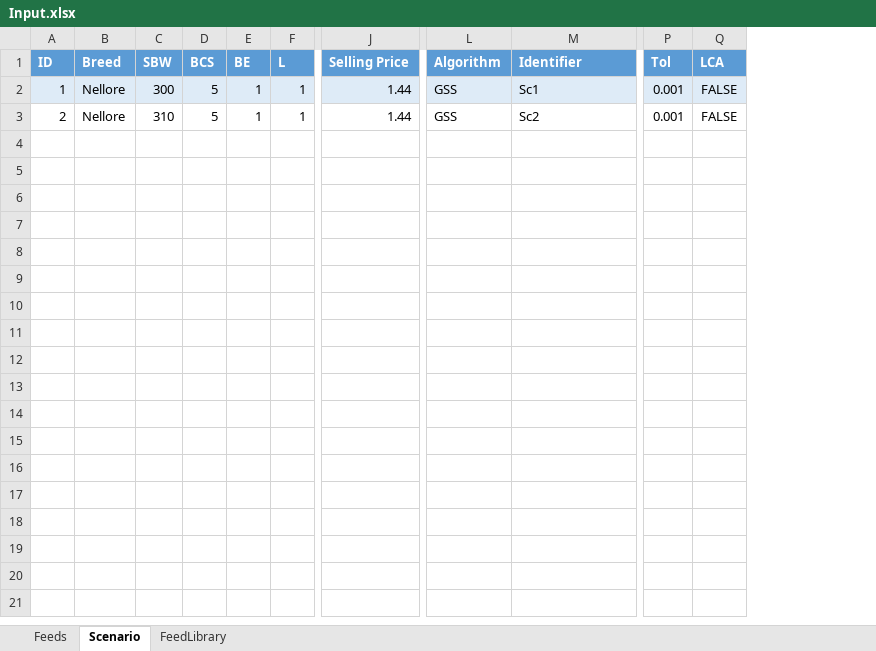
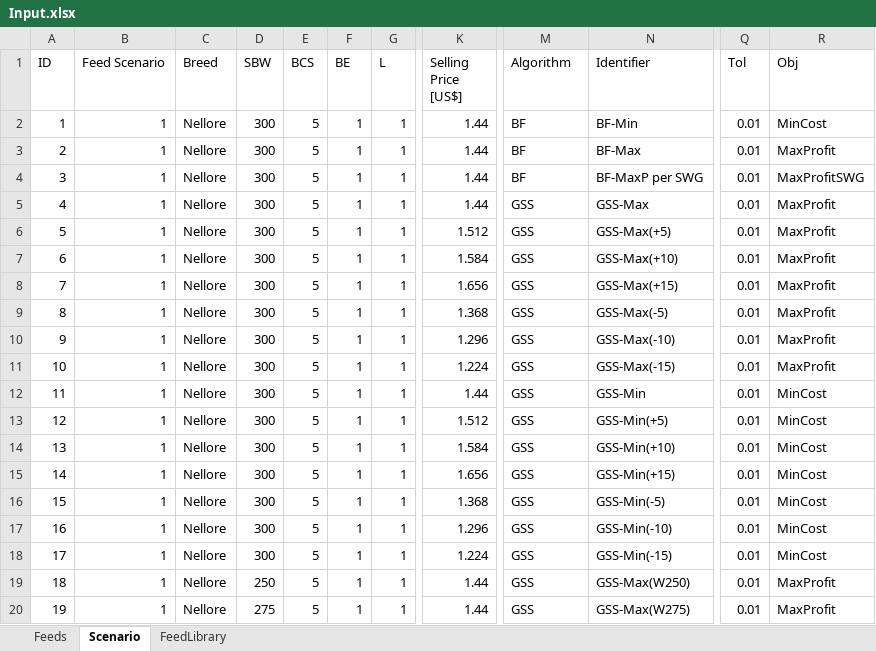
Before and after one commit to BlackNellore/MaxProfitFeeding, an Excel workbook: Input.xlsx, sheet Scenario, drawn as a sheet; only a part is shown, gaps mark what is left out; values as stored, in another font and other column widths than the file's, no borders; table styles not drawn; removed rows and columns are numbered as before the commit, all else as after; rows hold the shown columns only; the diff covers the shown part only; the diff names each change by its address in the sheet, - before the commit and + after, or states it on an @@ line.

Commit message:
New feature: You can create different feed scenarios, also bugs fixed

```diff
--- a/Input.xlsx (sheet Scenario)
+++ b/Input.xlsx (sheet Scenario)
+column B (Feed Scenario), rows 2-3: 1 | 1
-column J (Selling Price), rows 2-3: 1.44 | 1.44
+column K (Selling Price [US$]), rows 2-3: 1.44 | 1.44
-column Q (LCA), rows 2-3: FALSE | FALSE
+column R (Obj), rows 2-3: MinCost | MaxProfit
@@ A1 fill: #5B9BD5 → none, bold: on → off, text colour: #FFFFFF → black @@
@@ C1:G1 fill: #5B9BD5 → none, bold: on → off, text colour: #FFFFFF → black @@
@@ M1:Q1 fill: #5B9BD5 → none, bold: on → off, text colour: #FFFFFF → black @@
-A2 fill: #DEEBF7
+A2 fill: none
-C2:G2 fill: #DEEBF7
+C2:G2 fill: none
-M2:Q2 fill: #DEEBF7
+M2:Q2 fill: none
-M2:M3 (Algorithm): GSS
+M2:M3 (Algorithm): BF
-N2 (Identifier): Sc1
+N2 (Identifier): BF-Min
-Q2:Q3 (Tol): 0.001
+Q2:Q3 (Tol): 0.01
-D3 (SBW): 310
+D3 (SBW): 300
-N3 (Identifier): Sc2
+N3 (Identifier): BF-Max
+row 4: 3 | 1 | Nellore | 300 | 5 | 1 | 1 | 1.44 | BF | BF-MaxP per SWG | 0.01 | MaxProfitSWG
+row 5: 4 | 1 | Nellore | 300 | 5 | 1 | 1 | 1.44 | GSS | GSS-Max | 0.01 | MaxProfit
+row 6: 5 | 1 | Nellore | 300 | 5 | 1 | 1 | 1.512 | GSS | GSS-Max(+5) | 0.01 | MaxProfit
+row 7: 6 | 1 | Nellore | 300 | 5 | 1 | 1 | 1.584 | GSS | GSS-Max(+10) | 0.01 | MaxProfit
+row 8: 7 | 1 | Nellore | 300 | 5 | 1 | 1 | 1.656 | GSS | GSS-Max(+15) | 0.01 | MaxProfit
+row 9: 8 | 1 | Nellore | 300 | 5 | 1 | 1 | 1.368 | GSS | GSS-Max(-5) | 0.01 | MaxProfit
+row 10: 9 | 1 | Nellore | 300 | 5 | 1 | 1 | 1.296 | GSS | GSS-Max(-10) | 0.01 | MaxProfit
+row 11: 10 | 1 | Nellore | 300 | 5 | 1 | 1 | 1.224 | GSS | GSS-Max(-15) | 0.01 | MaxProfit
+row 12: 11 | 1 | Nellore | 300 | 5 | 1 | 1 | 1.44 | GSS | GSS-Min | 0.01 | MinCost
+row 13: 12 | 1 | Nellore | 300 | 5 | 1 | 1 | 1.512 | GSS | GSS-Min(+5) | 0.01 | MinCost
+row 14: 13 | 1 | Nellore | 300 | 5 | 1 | 1 | 1.584 | GSS | GSS-Min(+10) | 0.01 | MinCost
+row 15: 14 | 1 | Nellore | 300 | 5 | 1 | 1 | 1.656 | GSS | GSS-Min(+15) | 0.01 | MinCost
+row 16: 15 | 1 | Nellore | 300 | 5 | 1 | 1 | 1.368 | GSS | GSS-Min(-5) | 0.01 | MinCost
+row 17: 16 | 1 | Nellore | 300 | 5 | 1 | 1 | 1.296 | GSS | GSS-Min(-10) | 0.01 | MinCost
+row 18: 17 | 1 | Nellore | 300 | 5 | 1 | 1 | 1.224 | GSS | GSS-Min(-15) | 0.01 | MinCost
+row 19: 18 | 1 | Nellore | 250 | 5 | 1 | 1 | 1.44 | GSS | GSS-Max(W250) | 0.01 | MaxProfit
+row 20: 19 | 1 | Nellore | 275 | 5 | 1 | 1 | 1.44 | GSS | GSS-Max(W275) | 0.01 | MaxProfit
```
Also changed, not shown: 15 added rows and cell formats elsewhere in this sheet, sheet Feeds, 6 other files.
